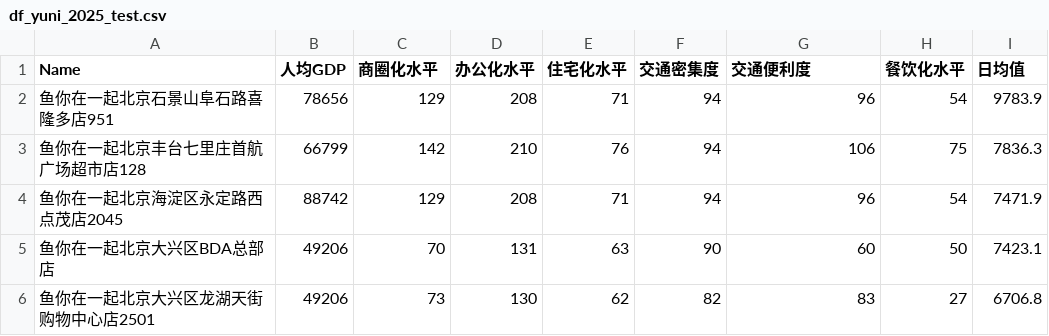
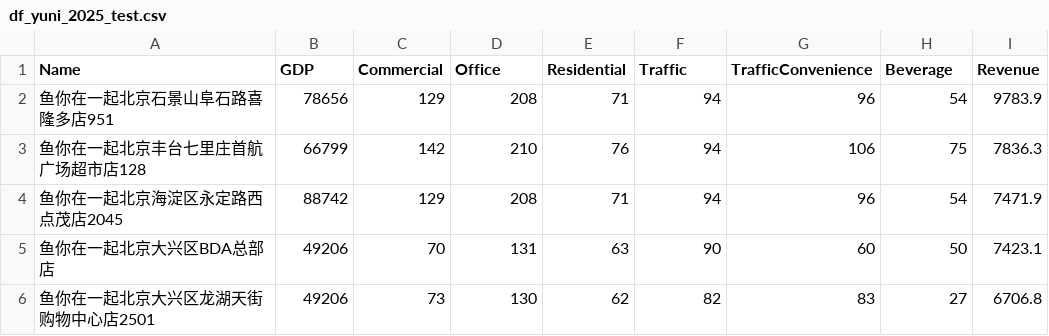
Before and after one commit to Qualia0503/pytorch_review, a CSV file: data/df_yuni_2025_test.csv, drawn as a sheet; only a part is shown.

```diff
--- a/data/df_yuni_2025_test.csv
+++ b/data/df_yuni_2025_test.csv
@@ -1,2 +1,2 @@
-Name,人均GDP,商圈化水平,办公化水平,住宅化水平,交通密集度,交通便利度,餐饮化水平,日均值
+Name,GDP,Commercial,Office,Residential,Traffic,TrafficConvenience,Beverage,Revenue
 鱼你在一起北京石景山阜石路喜隆多店951,78656,129,208,71,94,96,54,9783.9
```
Also changed, not shown: 1 other file.
